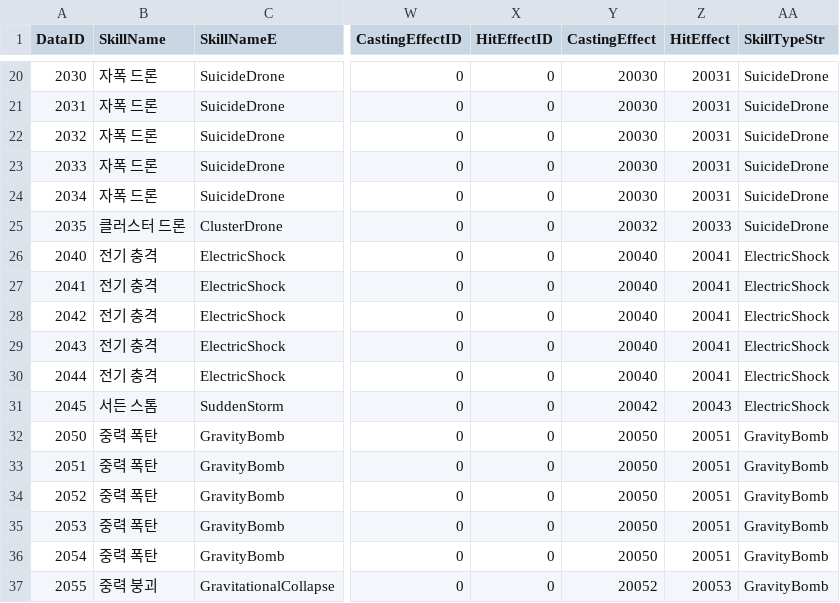
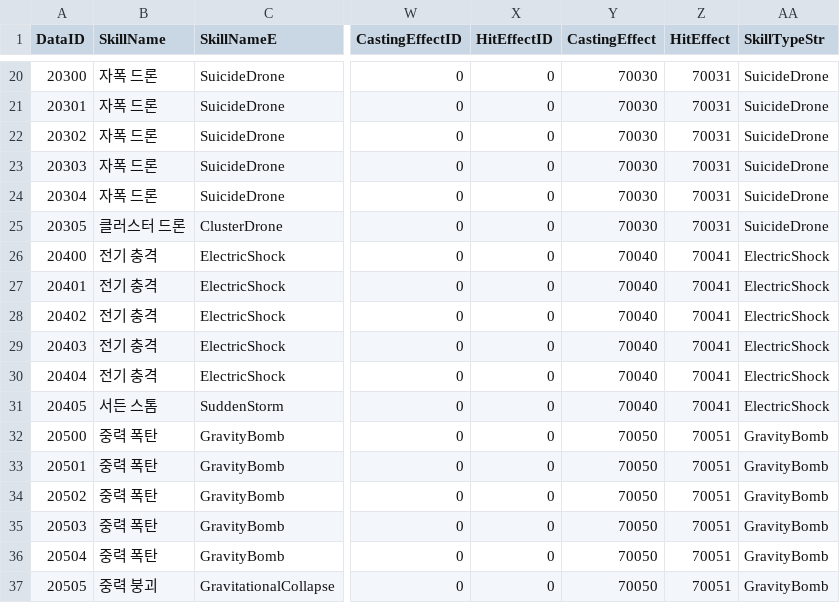
Before and after one commit to SongJiUk/likeTangTang, a CSV file: LikeTangTang/Assets/@Resources/Data/CSV/SkillData.csv, drawn as a sheet; only a part is shown, gaps mark what is left out; the diff covers the shown part only; the diff names each change by its address in the sheet, - before the commit and + after, or states it on an @@ line.

```diff
--- a/LikeTangTang/Assets/@Resources/Data/CSV/SkillData.csv
+++ b/LikeTangTang/Assets/@Resources/Data/CSV/SkillData.csv
-A20 (DataID): 2030
+A20 (DataID): 20300
-Y20:Y24 (CastingEffect): 20030
+Y20:Y24 (CastingEffect): 70030
-Z20:Z24 (HitEffect): 20031
+Z20:Z24 (HitEffect): 70031
-A21 (DataID): 2031
+A21 (DataID): 20301
-A22 (DataID): 2032
+A22 (DataID): 20302
-A23 (DataID): 2033
+A23 (DataID): 20303
-A24 (DataID): 2034
+A24 (DataID): 20304
-A25 (DataID): 2035
+A25 (DataID): 20305
-Y25 (CastingEffect): 20032
+Y25 (CastingEffect): 70030
-Z25 (HitEffect): 20033
+Z25 (HitEffect): 70031
-A26 (DataID): 2040
+A26 (DataID): 20400
-Y26:Y30 (CastingEffect): 20040
+Y26:Y30 (CastingEffect): 70040
-Z26:Z30 (HitEffect): 20041
+Z26:Z30 (HitEffect): 70041
-A27 (DataID): 2041
+A27 (DataID): 20401
-A28 (DataID): 2042
+A28 (DataID): 20402
-A29 (DataID): 2043
+A29 (DataID): 20403
-A30 (DataID): 2044
+A30 (DataID): 20404
-A31 (DataID): 2045
+A31 (DataID): 20405
-Y31 (CastingEffect): 20042
+Y31 (CastingEffect): 70040
-Z31 (HitEffect): 20043
+Z31 (HitEffect): 70041
-A32 (DataID): 2050
+A32 (DataID): 20500
-Y32:Y36 (CastingEffect): 20050
+Y32:Y36 (CastingEffect): 70050
-Z32:Z36 (HitEffect): 20051
+Z32:Z36 (HitEffect): 70051
-A33 (DataID): 2051
+A33 (DataID): 20501
-A34 (DataID): 2052
+A34 (DataID): 20502
-A35 (DataID): 2053
+A35 (DataID): 20503
-A36 (DataID): 2054
+A36 (DataID): 20504
-A37 (DataID): 2055
+A37 (DataID): 20505
-Y37 (CastingEffect): 20052
+Y37 (CastingEffect): 70050
-Z37 (HitEffect): 20053
+Z37 (HitEffect): 70051
```
Also changed, not shown: 126 edited cells elsewhere in this file, LikeTangTang/Assets/@Resources/Data/CSV/CreatureData.csv, LikeTangTang/Assets/@Resources/Data/CSV/DropItemData.csv, 57 other files.
